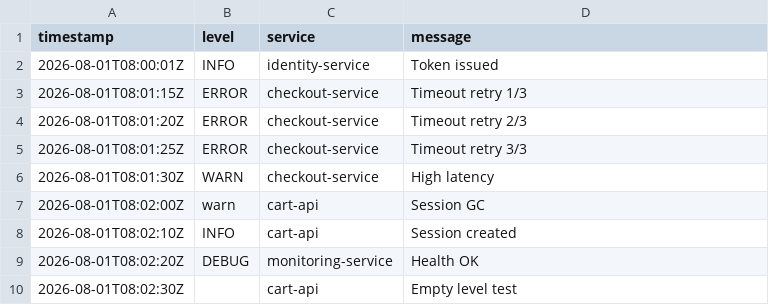
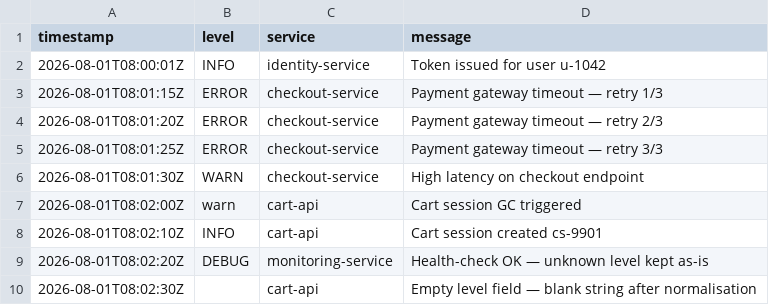
Before and after one commit to ViZagorodnia/logsum-sandbox, a CSV file: data/sample_events.csv, drawn as a sheet.

```diff
--- a/data/sample_events.csv
+++ b/data/sample_events.csv
@@ -1,10 +1,10 @@
 timestamp,level,service,message
-2026-08-01T08:00:01Z,INFO,identity-service,Token issued
-2026-08-01T08:01:15Z,ERROR,checkout-service,Timeout retry 1/3
-2026-08-01T08:01:20Z,ERROR,checkout-service,Timeout retry 2/3
-2026-08-01T08:01:25Z,ERROR,checkout-service,Timeout retry 3/3
-2026-08-01T08:01:30Z,WARN,checkout-service,High latency
-2026-08-01T08:02:00Z, warn ,cart-api,Session GC
-2026-08-01T08:02:10Z,INFO,cart-api,Session created
-2026-08-01T08:02:20Z,DEBUG,monitoring-service,Health OK
-2026-08-01T08:02:30Z,,cart-api,Empty level test
+2026-08-01T08:00:01Z,INFO,identity-service,Token issued for user u-1042
+2026-08-01T08:01:15Z,ERROR,checkout-service,Payment gateway timeout — retry 1/3
+2026-08-01T08:01:20Z,ERROR,checkout-service,Payment gateway timeout — retry 2/3
+2026-08-01T08:01:25Z,ERROR,checkout-service,Payment gateway timeout — retry 3/3
+2026-08-01T08:01:30Z,WARN,checkout-service,High latency on checkout endpoint
+2026-08-01T08:02:00Z, warn ,cart-api,Cart session GC triggered
+2026-08-01T08:02:10Z,INFO,cart-api,Cart session created cs-9901
+2026-08-01T08:02:20Z,DEBUG,monitoring-service,Health-check OK — unknown level kept as-is
+2026-08-01T08:02:30Z,,cart-api,Empty level field — blank string after normalisation
```
Also changed, not shown: 6 other files.
